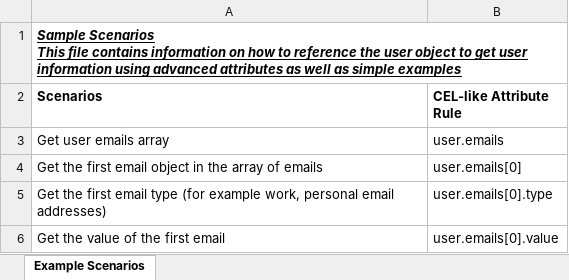
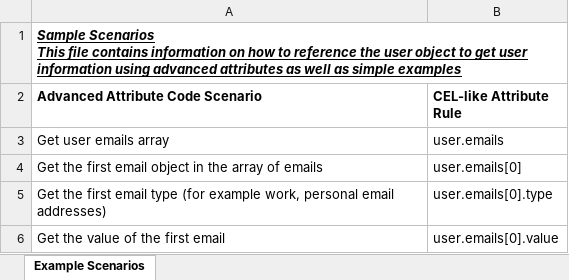
Before and after one commit to josephlee222/ibm-cel-sample-data, an Excel workbook: Sample_Scenarios_Data.xlsx, sheet Example Scenarios, drawn as a sheet; only a part is shown; values as stored, in another font and other column widths than the file's, no borders; the diff names each change by its address in the sheet, - before the commit and + after, or states it on an @@ line.

```diff
--- a/Sample_Scenarios_Data.xlsx (sheet Example Scenarios)
+++ b/Sample_Scenarios_Data.xlsx (sheet Example Scenarios)
-A2: Scenarios
+A2: Advanced Attribute Code Scenario
```
Also changed, not shown: advanced_attributes_functions.xlsx.
